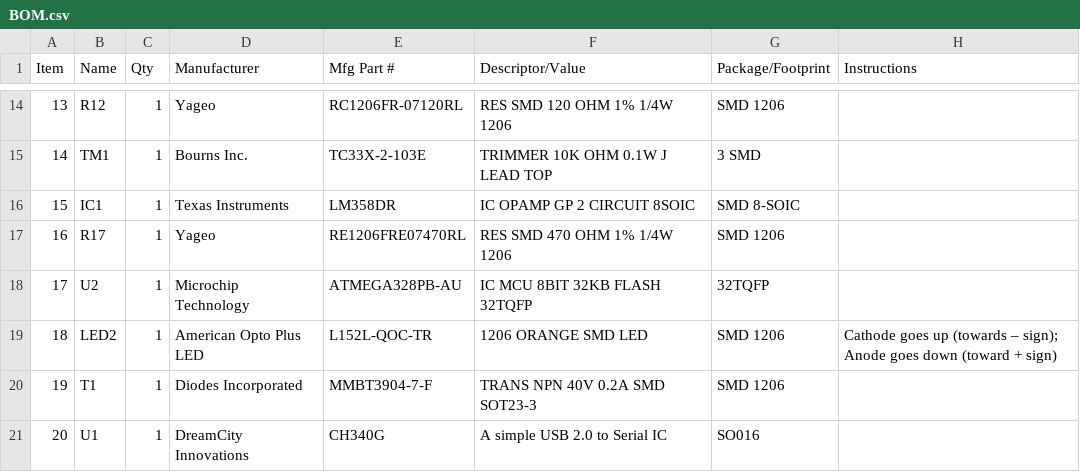
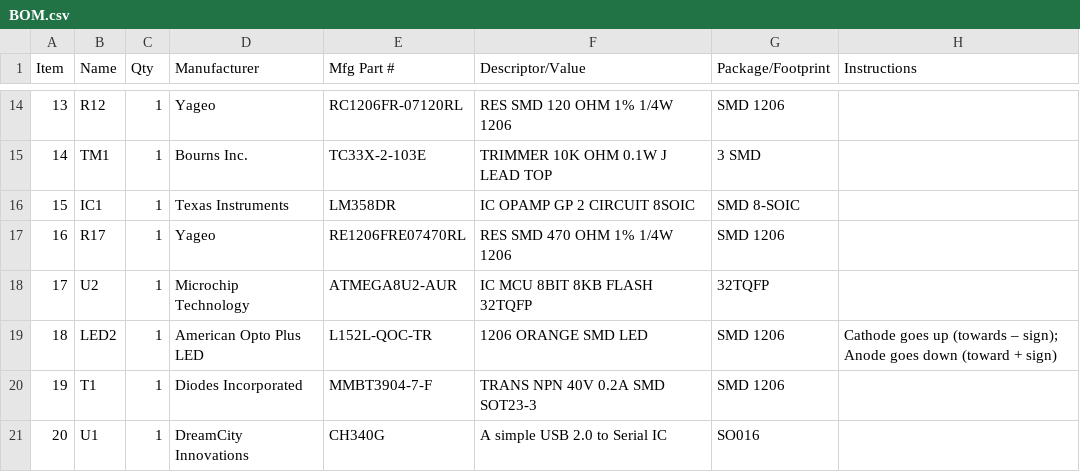
Before and after one commit to konradwilk/wash-hand-pcb, a CSV file: v1.4-rc5/BOM.csv, drawn as a sheet; only a part is shown, gaps mark what is left out; the diff names each change by its address in the sheet, - before the commit and + after, or states it on an @@ line.

Commit message:
BOM: Swap out ATMEGA328 with ATMEGA8
since we don't need all that processing power
on this revision.

Signed-off-by: Konrad Rzeszutek Wilk <konrad@kernel.org>

```diff
--- a/v1.4-rc5/BOM.csv
+++ b/v1.4-rc5/BOM.csv
-E18 (Mfg Part #): ATMEGA328PB-AU
+E18 (Mfg Part #): ATMEGA8U2-AUR
-F18 (Descriptor/Value): IC MCU 8BIT 32KB FLASH 32TQFP
+F18 (Descriptor/Value): IC MCU 8BIT 8KB FLASH 32TQFP
```
